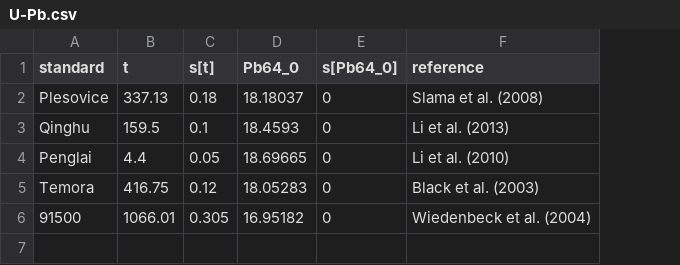
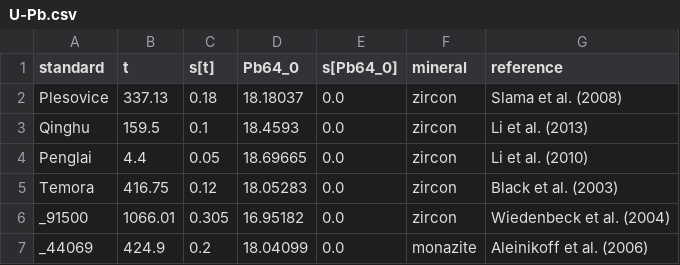
Before and after one commit to pvermees/openSIMS, a CSV file: openSIMS/Methods/csv/U-Pb.csv, drawn as a sheet; the diff names each change by its address in the sheet, - before the commit and + after, or states it on an @@ line.

Commit message:
Added monazite data

```diff
--- a/openSIMS/Methods/csv/U-Pb.csv
+++ b/openSIMS/Methods/csv/U-Pb.csv
+column F (mineral), rows 2-6: all zircon
-E2:E6 (s[Pb64_0]): 0
+E2:E6 (s[Pb64_0]): 0.0
-A6 (standard): 91500
+A6 (standard): _91500
+row 7: _44069 | 424.9 | 0.2 | 18.04099 | 0.0 | monazite | Aleinikoff et al. (2006)
```
Also changed, not shown: openSIMS/Methods/csv/Th-Pb.csv, 18 other files.
